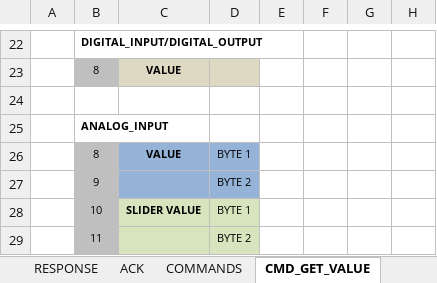
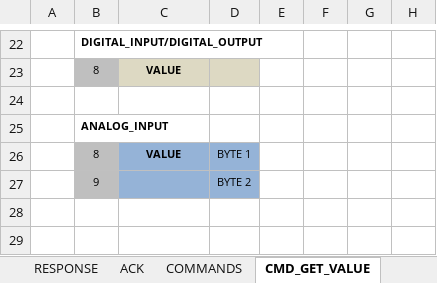
Before and after one commit to elk-audio/sensei, an Excel workbook: doc/DATA_PROTOCOL_SENSUS.xlsx, sheet CMD_GET_VALUE, drawn as a sheet; only a part is shown, gaps mark what is left out; values as stored, in another font and other column widths than the file's, no borders; the diff names each change by its address in the sheet, - before the commit and + after, or states it on an @@ line.

```diff
--- a/doc/DATA_PROTOCOL_SENSUS.xlsx (sheet CMD_GET_VALUE)
+++ b/doc/DATA_PROTOCOL_SENSUS.xlsx (sheet CMD_GET_VALUE)
-row 28:  | 10 | SLIDER VALUE | BYTE 1
-row 29:  | 11 |  | BYTE 2
```
Also changed, not shown: sheet GENERIC PACKET, sheet LIST_CMD, sheet CONFIGURE_PIN, other sheet tabs.
